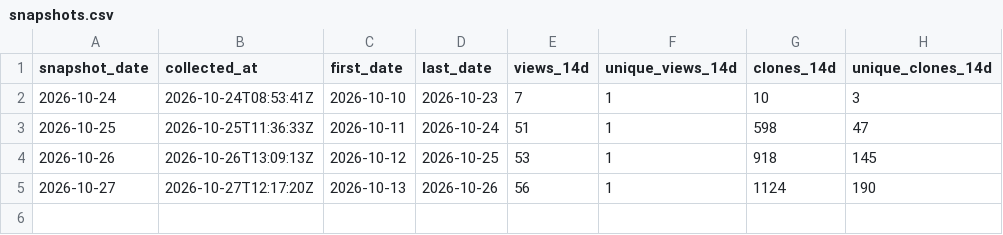
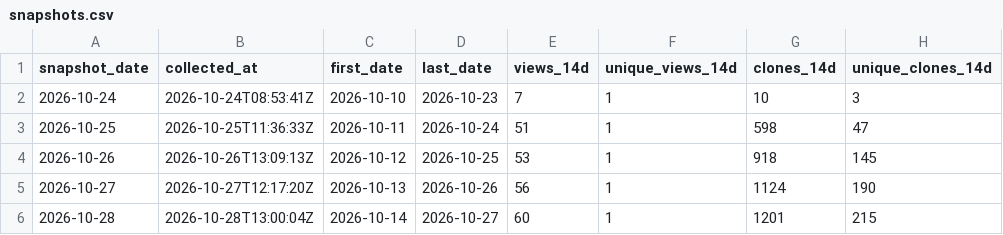
Before and after one commit to danielep71/K-SFTs, a CSV file: data/snapshots.csv, drawn as a sheet.

```diff
--- a/data/snapshots.csv
+++ b/data/snapshots.csv
@@ -5 +5,2 @@ snapshot_date,collected_at,first_date,last_date,views_14d,unique_views_14d,clone
 2026-10-27,2026-10-27T12:17:20Z,2026-10-13,2026-10-26,56,1,1124,190
+2026-10-28,2026-10-28T13:00:04Z,2026-10-14,2026-10-27,60,1,1201,215
```
Also changed, not shown: data/daily.csv, data/paths.csv, 1 other file.
